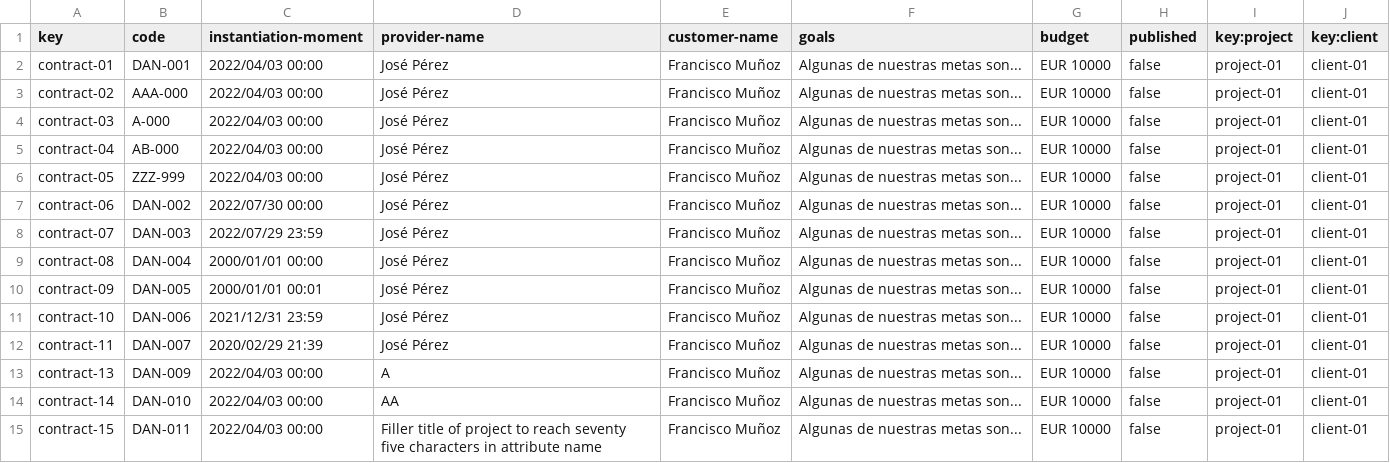
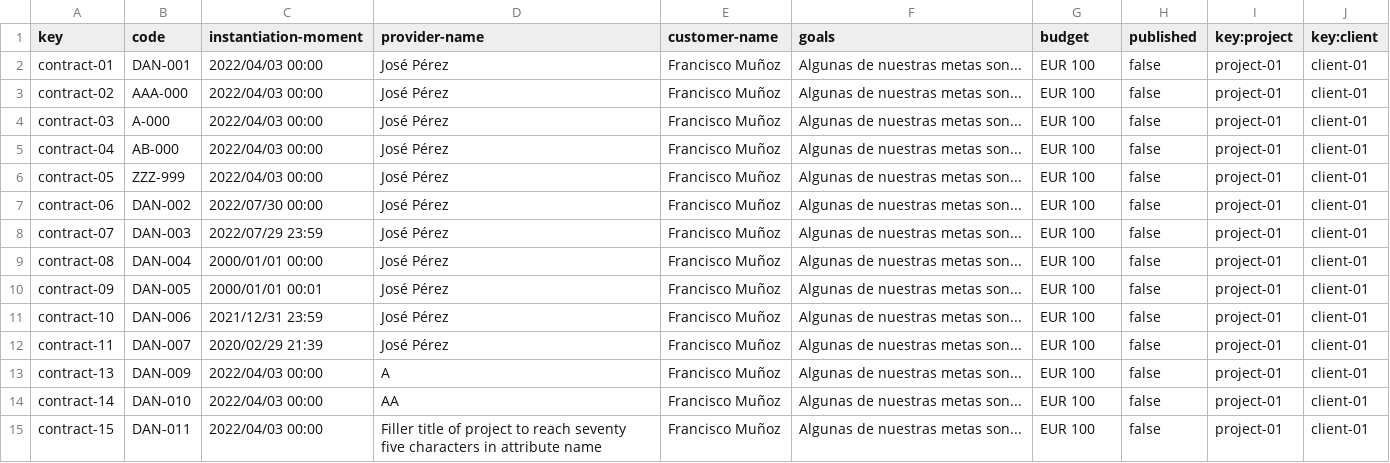
Before and after one commit to rafcasceb/Acme-SF-D04, a CSV file: src/main/webapp/WEB-INF/resources/sample-data/contract.csv, drawn as a sheet; only a part is shown; the diff covers the shown part only.

```diff
--- a/src/main/webapp/WEB-INF/resources/sample-data/contract.csv
+++ b/src/main/webapp/WEB-INF/resources/sample-data/contract.csv
@@ -1,15 +1,15 @@
 key,code,instantiation-moment,provider-name,customer-name,goals,budget,published,key:project,key:client
-contract-01,DAN-001,2022/04/03 00:00,José Pérez,Francisco Muñoz,Algunas de nuestras metas son...,EUR 10000,false,project-01,client-01
-contract-02,AAA-000,2022/04/03 00:00,José Pérez,Francisco Muñoz,Algunas de nuestras metas son...,EUR 10000,false,project-01,client-01
-contract-03,A-000,2022/04/03 00:00,José Pérez,Francisco Muñoz,Algunas de nuestras metas son...,EUR 10000,false,project-01,client-01
-contract-04,AB-000,2022/04/03 00:00,José Pérez,Francisco Muñoz,Algunas de nuestras metas son...,EUR 10000,false,project-01,client-01
-contract-05,ZZZ-999,2022/04/03 00:00,José Pérez,Francisco Muñoz,Algunas de nuestras metas son...,EUR 10000,false,project-01,client-01
-contract-06,DAN-002,2022/07/30 00:00,José Pérez,Francisco Muñoz,Algunas de nuestras metas son...,EUR 10000,false,project-01,client-01
-contract-07,DAN-003,2022/07/29 23:59,José Pérez,Francisco Muñoz,Algunas de nuestras metas son...,EUR 10000,false,project-01,client-01
-contract-08,DAN-004,2000/01/01 00:00,José Pérez,Francisco Muñoz,Algunas de nuestras metas son...,EUR 10000,false,project-01,client-01
-contract-09,DAN-005,2000/01/01 00:01,José Pérez,Francisco Muñoz,Algunas de nuestras metas son...,EUR 10000,false,project-01,client-01
-contract-10,DAN-006,2021/12/31 23:59,José Pérez,Francisco Muñoz,Algunas de nuestras metas son...,EUR 10000,false,project-01,client-01
-contract-11,DAN-007,2020/02/29 21:39,José Pérez,Francisco Muñoz,Algunas de nuestras metas son...,EUR 10000,false,project-01,client-01
-contract-13,DAN-009,2022/04/03 00:00,A,Francisco Muñoz,Algunas de nuestras metas son...,EUR 10000,false,project-01,client-01
-contract-14,DAN-010,2022/04/03 00:00,AA,Francisco Muñoz,Algunas de nuestras metas son...,EUR 10000,false,project-01,client-01
-contract-15,DAN-011,2022/04/03 00:00,Filler  title of project to reach seventy five characters in attribute name,Francisco Muñoz,Algunas de nuestras metas son...,EUR 10000,false,project-01,client-01
+contract-01,DAN-001,2022/04/03 00:00,José Pérez,Francisco Muñoz,Algunas de nuestras metas son...,EUR 100,false,project-01,client-01
+contract-02,AAA-000,2022/04/03 00:00,José Pérez,Francisco Muñoz,Algunas de nuestras metas son...,EUR 100,false,project-01,client-01
+contract-03,A-000,2022/04/03 00:00,José Pérez,Francisco Muñoz,Algunas de nuestras metas son...,EUR 100,false,project-01,client-01
+contract-04,AB-000,2022/04/03 00:00,José Pérez,Francisco Muñoz,Algunas de nuestras metas son...,EUR 100,false,project-01,client-01
+contract-05,ZZZ-999,2022/04/03 00:00,José Pérez,Francisco Muñoz,Algunas de nuestras metas son...,EUR 100,false,project-01,client-01
+contract-06,DAN-002,2022/07/30 00:00,José Pérez,Francisco Muñoz,Algunas de nuestras metas son...,EUR 100,false,project-01,client-01
+contract-07,DAN-003,2022/07/29 23:59,José Pérez,Francisco Muñoz,Algunas de nuestras metas son...,EUR 100,false,project-01,client-01
+contract-08,DAN-004,2000/01/01 00:00,José Pérez,Francisco Muñoz,Algunas de nuestras metas son...,EUR 100,false,project-01,client-01
+contract-09,DAN-005,2000/01/01 00:01,José Pérez,Francisco Muñoz,Algunas de nuestras metas son...,EUR 100,false,project-01,client-01
+contract-10,DAN-006,2021/12/31 23:59,José Pérez,Francisco Muñoz,Algunas de nuestras metas son...,EUR 100,false,project-01,client-01
+contract-11,DAN-007,2020/02/29 21:39,José Pérez,Francisco Muñoz,Algunas de nuestras metas son...,EUR 100,false,project-01,client-01
+contract-13,DAN-009,2022/04/03 00:00,A,Francisco Muñoz,Algunas de nuestras metas son...,EUR 100,false,project-01,client-01
+contract-14,DAN-010,2022/04/03 00:00,AA,Francisco Muñoz,Algunas de nuestras metas son...,EUR 100,false,project-01,client-01
+contract-15,DAN-011,2022/04/03 00:00,Filler  title of project to reach seventy five characters in attribute name,Francisco Muñoz,Algunas de nuestras metas son...,EUR 100,false,project-01,client-01
```
Also changed, not shown: 1 added row and 22 edited cells elsewhere in this file, 4 other files.
